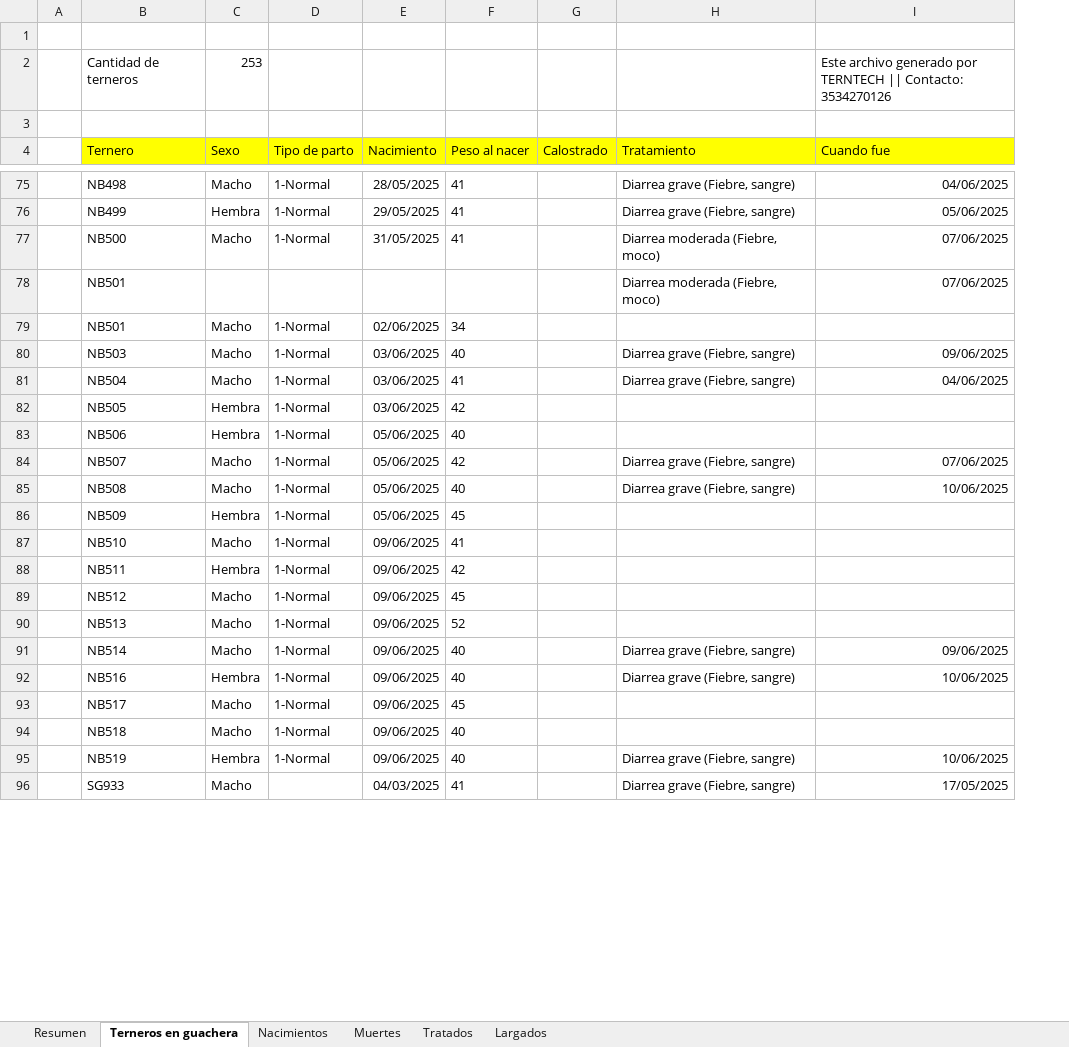
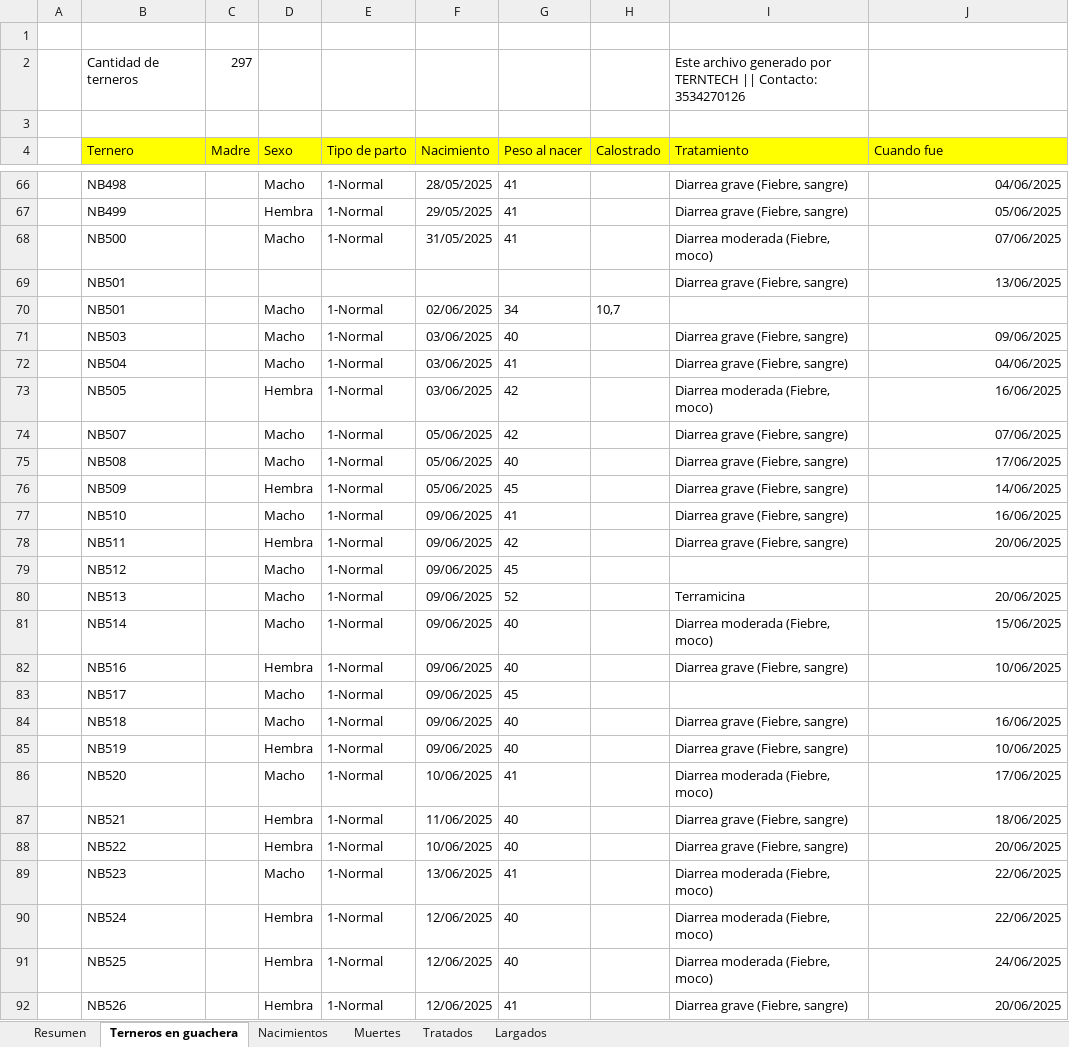
Before and after one commit to Lorentp/CattleCare, an Excel workbook: ResumenTerneros.xlsx, sheet Terneros en guachera, drawn as a sheet; only a part is shown, gaps mark what is left out; values as stored, in another font and other column widths than the file's, no borders; removed rows and columns are numbered as before the commit, all else as after; the diff covers the shown part only; the diff names each change by its address in the sheet, - before the commit and + after, or states it on an @@ line.

```diff
--- a/ResumenTerneros.xlsx (sheet Terneros en guachera)
+++ b/ResumenTerneros.xlsx (sheet Terneros en guachera)
+column C (Madre), row 2: 297
-D2 (Sexo): 253
+D2 (Sexo): (empty)
-I2 (Tratamiento): (empty)
+I2 (Tratamiento): Este archivo generado por TERNTECH || Contacto: 3534270126
-J2 (Cuando fue): Este archivo generado por TERNTECH || Contacto: 3534270126
+J2 (Cuando fue): (empty)
-I69 (Tratamiento): Diarrea moderada (Fiebre, moco)
+I69 (Tratamiento): Diarrea grave (Fiebre, sangre)
-J69 (Cuando fue): 07/06/2025
+J69 (Cuando fue): 13/06/2025
-H70 (Calostrado): (empty)
+H70 (Calostrado): 10,7
-I73 (Tratamiento): (empty)
+I73 (Tratamiento): Diarrea moderada (Fiebre, moco)
-J73 (Cuando fue): (empty)
+J73 (Cuando fue): 16/06/2025
-row 83:  | NB506 | Hembra | 1-Normal | 05/06/2025 | 40
-J75 (Cuando fue): 10/06/2025
+J75 (Cuando fue): 17/06/2025
-I76:I78 (Tratamiento): (empty)
+I76:I78 (Tratamiento): Diarrea grave (Fiebre, sangre)
-J76 (Cuando fue): (empty)
+J76 (Cuando fue): 14/06/2025
-J77 (Cuando fue): (empty)
+J77 (Cuando fue): 16/06/2025
-J78 (Cuando fue): (empty)
+J78 (Cuando fue): 20/06/2025
-I80 (Tratamiento): (empty)
+I80 (Tratamiento): Terramicina
-J80 (Cuando fue): (empty)
+J80 (Cuando fue): 20/06/2025
-I81 (Tratamiento): Diarrea grave (Fiebre, sangre)
+I81 (Tratamiento): Diarrea moderada (Fiebre, moco)
-J81 (Cuando fue): 09/06/2025
+J81 (Cuando fue): 15/06/2025
-I84 (Tratamiento): (empty)
+I84 (Tratamiento): Diarrea grave (Fiebre, sangre)
-J84 (Cuando fue): (empty)
+J84 (Cuando fue): 16/06/2025
-row 96:  | SG933 | Macho |  | 04/03/2025 | 41 |  | Diarrea grave (Fiebre, sangre) | 17/05/2025
+row 86:  | NB520 |  | Macho | 1-Normal | 10/06/2025 | 41 |  | Diarrea moderada (Fiebre, moco) | 17/06/2025
+row 87:  | NB521 |  | Hembra | 1-Normal | 11/06/2025 | 40 |  | Diarrea grave (Fiebre, sangre) | 18/06/2025
+row 88:  | NB522 |  | Hembra | 1-Normal | 10/06/2025 | 40 |  | Diarrea grave (Fiebre, sangre) | 20/06/2025
+row 89:  | NB523 |  | Macho | 1-Normal | 13/06/2025 | 41 |  | Diarrea moderada (Fiebre, moco) | 22/06/2025
+row 90:  | NB524 |  | Hembra | 1-Normal | 12/06/2025 | 40 |  | Diarrea moderada (Fiebre, moco) | 22/06/2025
+row 91:  | NB525 |  | Hembra | 1-Normal | 12/06/2025 | 40 |  | Diarrea moderada (Fiebre, moco) | 24/06/2025
+row 92:  | NB526 |  | Hembra | 1-Normal | 12/06/2025 | 41 |  | Diarrea grave (Fiebre, sangre) | 20/06/2025
```
Also changed, not shown: 79 added rows, 40 removed rows and 167 edited cells elsewhere in this sheet, sheet Largados, sheet Tratados, sheet Nacimientos, sheet Muertes, sheet Resumen, 12 other files.
